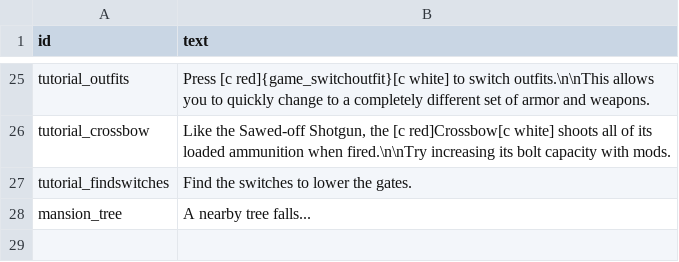
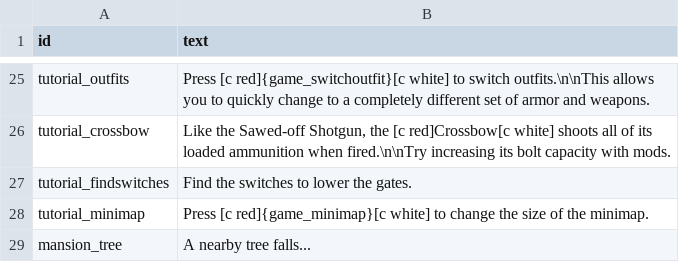
Before and after one commit to ololoken/emptyclip, a TSV file: assets/source/stats/text.tsv, drawn as a sheet; only a part is shown, gaps mark what is left out; the diff names each change by its address in the sheet, - before the commit and + after, or states it on an @@ line.

Commit message:
add minimap tutorial

```diff
--- a/assets/source/stats/text.tsv
+++ b/assets/source/stats/text.tsv
+row 28: tutorial_minimap | Press [c red]{game_minimap}[c white] to change the size of the minimap.
```
Also changed, not shown: 1 other file.
